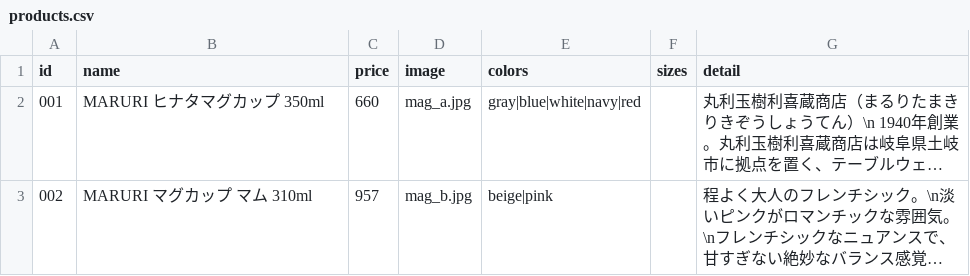
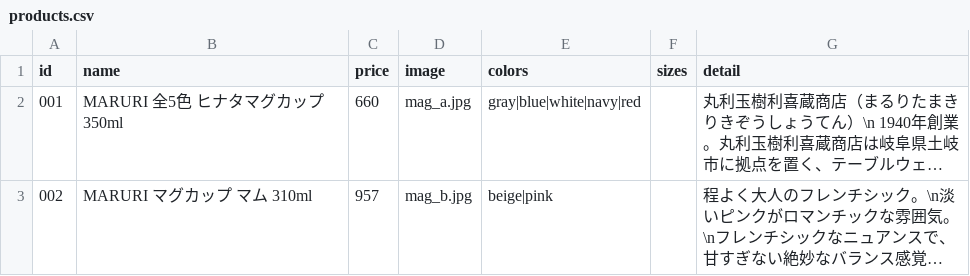
Before and after one commit to Tos0301/experiment-site, a CSV file: data/products.csv, drawn as a sheet; only a part is shown; long unchanged cells end in …; the diff covers the shown part only; the diff names each change by its address in the sheet, - before the commit and + after, or states it on an @@ line.

```diff
--- a/data/products.csv
+++ b/data/products.csv
-B2 (name): MARURI ヒナタマグカップ 350ml
+B2 (name): MARURI 全5色 ヒナタマグカップ 350ml
```
Also changed, not shown: 9 edited cells elsewhere in this file, data/specs.csv, 5 other files.
